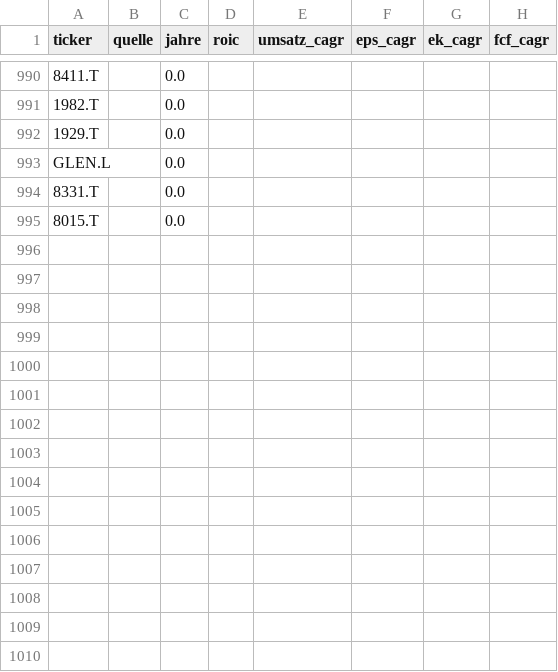
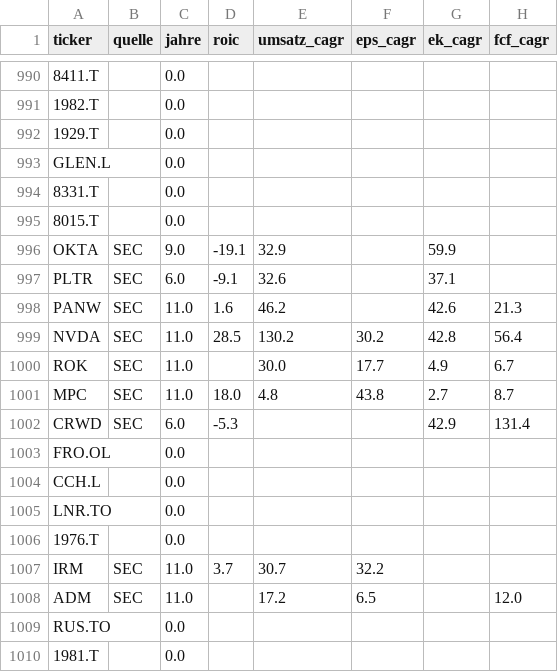
Before and after one commit to JNstocks/screener, a CSV file: daten/grosse5.csv, drawn as a sheet; only a part is shown, gaps mark what is left out; the diff names each change by its address in the sheet, - before the commit and + after, or states it on an @@ line.

```diff
--- a/daten/grosse5.csv
+++ b/daten/grosse5.csv
+row 996: OKTA | SEC | 9.0 | -19.1 | 32.9 |  | 59.9
+row 997: PLTR | SEC | 6.0 | -9.1 | 32.6 |  | 37.1
+row 998: PANW | SEC | 11.0 | 1.6 | 46.2 |  | 42.6 | 21.3
+row 999: NVDA | SEC | 11.0 | 28.5 | 130.2 | 30.2 | 42.8 | 56.4
+row 1000: ROK | SEC | 11.0 |  | 30.0 | 17.7 | 4.9 | 6.7
+row 1001: MPC | SEC | 11.0 | 18.0 | 4.8 | 43.8 | 2.7 | 8.7
+row 1002: CRWD | SEC | 6.0 | -5.3 |  |  | 42.9 | 131.4
+row 1003: FRO.OL |  | 0.0
+row 1004: CCH.L |  | 0.0
+row 1005: LNR.TO |  | 0.0
+row 1006: 1976.T |  | 0.0
+row 1007: IRM | SEC | 11.0 | 3.7 | 30.7 | 32.2
+row 1008: ADM | SEC | 11.0 |  | 17.2 | 6.5 |  | 12.0
+row 1009: RUS.TO |  | 0.0
+row 1010: 1981.T |  | 0.0
```
Also changed, not shown: daten/kennzahlen.csv, daten/stammdaten.csv, 2 other files.
